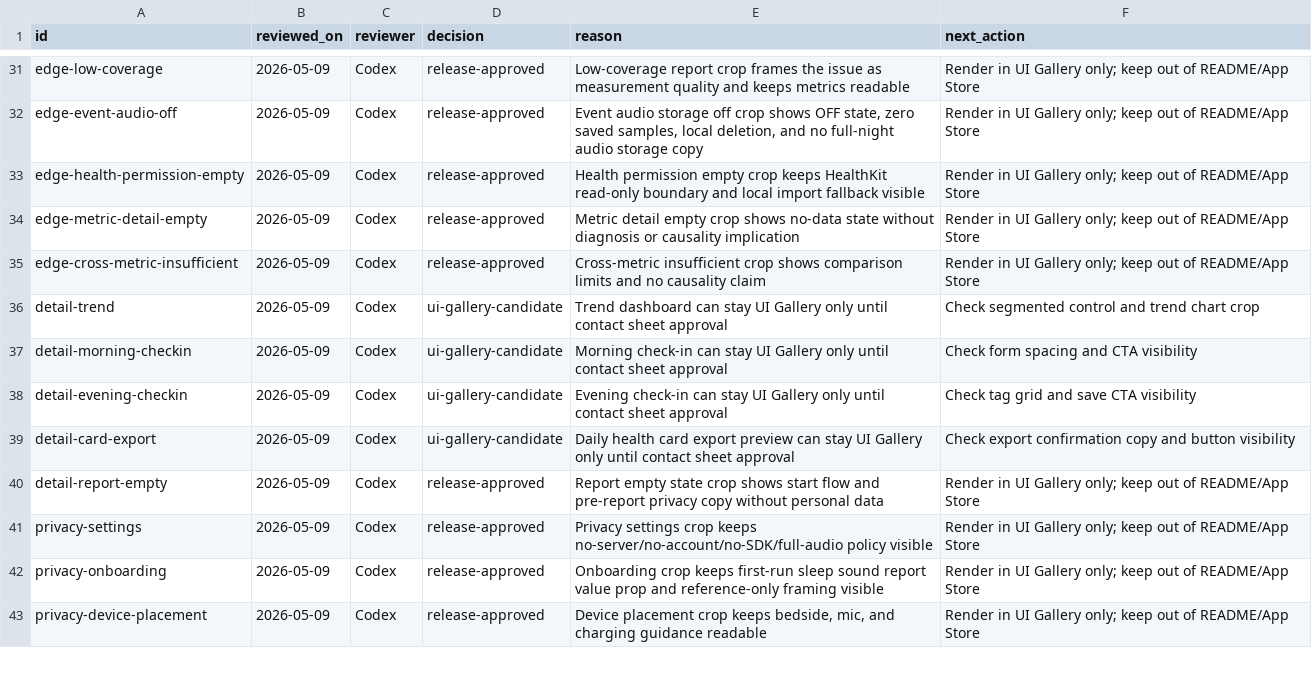
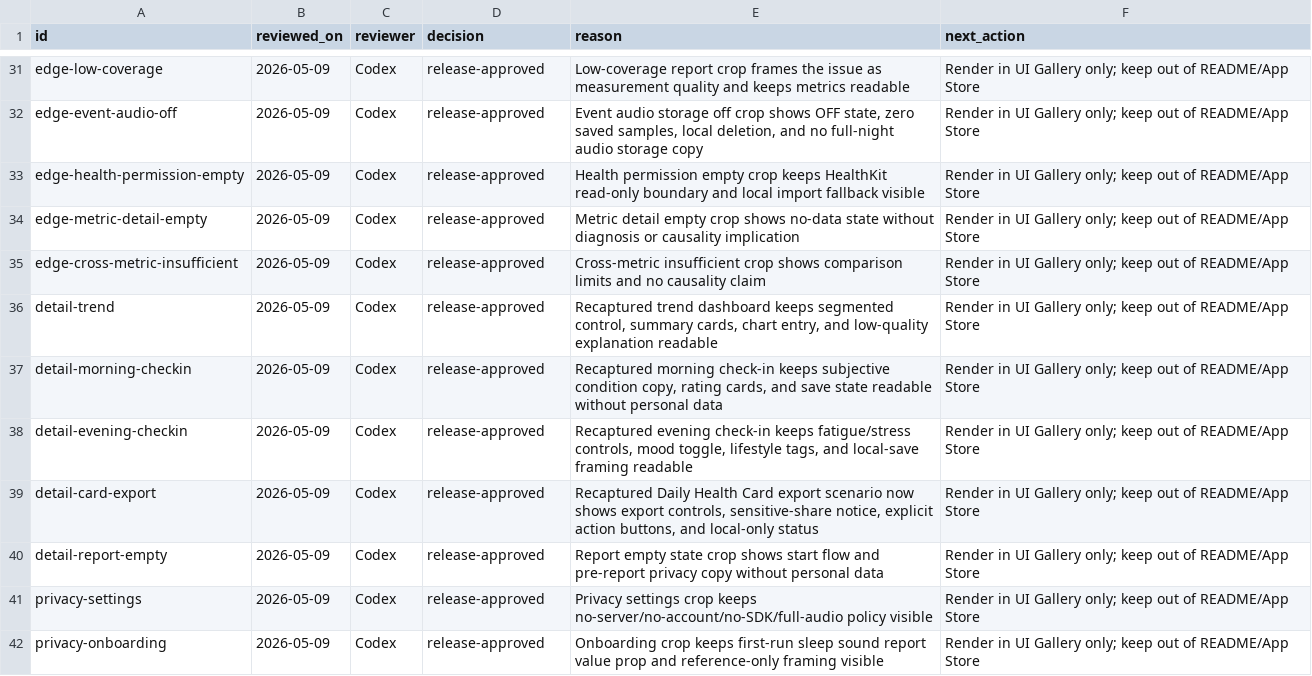
Before and after one commit to dhseo90/NightBreath, a TSV file: Docs/Screenshots/screenshot_visual_review.tsv, drawn as a sheet; only a part is shown, gaps mark what is left out; the shorter side is filled out with more unchanged rows.

```diff
--- a/Docs/Screenshots/screenshot_visual_review.tsv
+++ b/Docs/Screenshots/screenshot_visual_review.tsv
@@ -35,6 +35,6 @@ edge-metric-detail-empty	2026-05-09	Codex	release-approved	Metric detail empty c
 edge-cross-metric-insufficient	2026-05-09	Codex	release-approved	Cross-metric insufficient crop shows comparison limits and no causality claim	Render in UI Gallery only; keep out of README/App Store
-detail-trend	2026-05-09	Codex	ui-gallery-candidate	Trend dashboard can stay UI Gallery only until contact sheet approval	Check segmented control and trend chart crop
-detail-morning-checkin	2026-05-09	Codex	ui-gallery-candidate	Morning check-in can stay UI Gallery only until contact sheet approval	Check form spacing and CTA visibility
-detail-evening-checkin	2026-05-09	Codex	ui-gallery-candidate	Evening check-in can stay UI Gallery only until contact sheet approval	Check tag grid and save CTA visibility
-detail-card-export	2026-05-09	Codex	ui-gallery-candidate	Daily health card export preview can stay UI Gallery only until contact sheet approval	Check export confirmation copy and button visibility
+detail-trend	2026-05-09	Codex	release-approved	Recaptured trend dashboard keeps segmented control, summary cards, chart entry, and low-quality explanation readable	Render in UI Gallery only; keep out of README/App Store
+detail-morning-checkin	2026-05-09	Codex	release-approved	Recaptured morning check-in keeps subjective condition copy, rating cards, and save state readable without personal data	Render in UI Gallery only; keep out of README/App Store
+detail-evening-checkin	2026-05-09	Codex	release-approved	Recaptured evening check-in keeps fatigue/stress controls, mood toggle, lifestyle tags, and local-save framing readable	Render in UI Gallery only; keep out of README/App Store
+detail-card-export	2026-05-09	Codex	release-approved	Recaptured Daily Health Card export scenario now shows export controls, sensitive-share notice, explicit action buttons, and local-only status	Render in UI Gallery only; keep out of README/App Store
 detail-report-empty	2026-05-09	Codex	release-approved	Report empty state crop shows start flow and pre-report privacy copy without personal data	Render in UI Gallery only; keep out of README/App Store
```
Also changed, not shown: Docs/Screenshots/screenshot_status.tsv, 16 other files.
